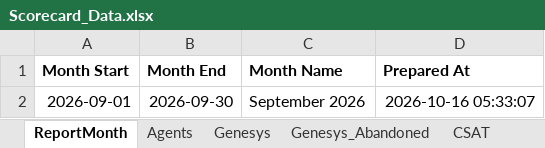
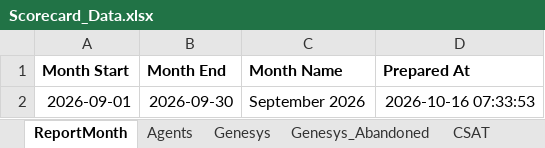
Before and after one commit to urockin181/ML-assignment1, an Excel workbook: DeLaval Scorecard/Data/Scorecard_Data.xlsx, sheet ReportMonth, drawn as a sheet; values as stored, in another font and other column widths than the file's, no borders; the diff names each change by its address in the sheet, - before the commit and + after, or states it on an @@ line.

```diff
--- a/DeLaval Scorecard/Data/Scorecard_Data.xlsx (sheet ReportMonth)
+++ b/DeLaval Scorecard/Data/Scorecard_Data.xlsx (sheet ReportMonth)
-D2 (Prepared At): 2026-10-16 05:33:07
+D2 (Prepared At): 2026-10-16 07:33:53
```
Also changed, not shown: sheet Log, 3 other files.
